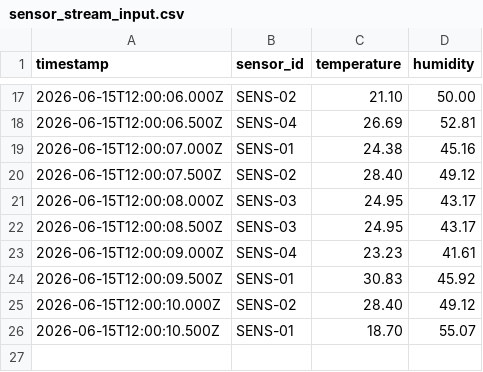
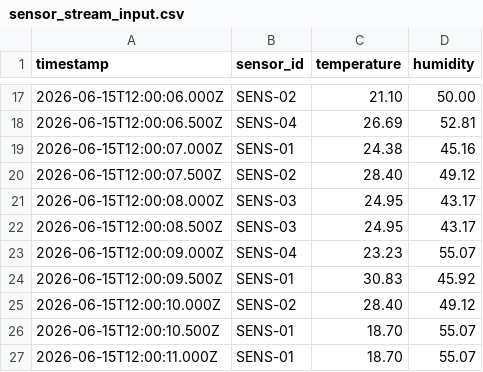
Before and after one commit to LorDigno/Prove-Table-API, a CSV file: sensor_stream_input.csv, drawn as a sheet; only a part is shown, gaps mark what is left out.

```diff
--- a/sensor_stream_input.csv
+++ b/sensor_stream_input.csv
@@ -22,3 +22,3 @@ timestamp,sensor_id,temperature,humidity
 2026-06-15T12:00:08.500Z,SENS-03,24.95,43.17
-2026-06-15T12:00:09.000Z,SENS-04,23.23,41.61
+2026-06-15T12:00:09.000Z,SENS-04,23.23,55.07
 2026-06-15T12:00:09.500Z,SENS-01,30.83,45.92
@@ -26 +26,2 @@ timestamp,sensor_id,temperature,humidity
 2026-06-15T12:00:10.500Z,SENS-01,18.70,55.07
+2026-06-15T12:00:11.000Z,SENS-01,18.70,55.07
```
Also changed, not shown: 6 other files.
